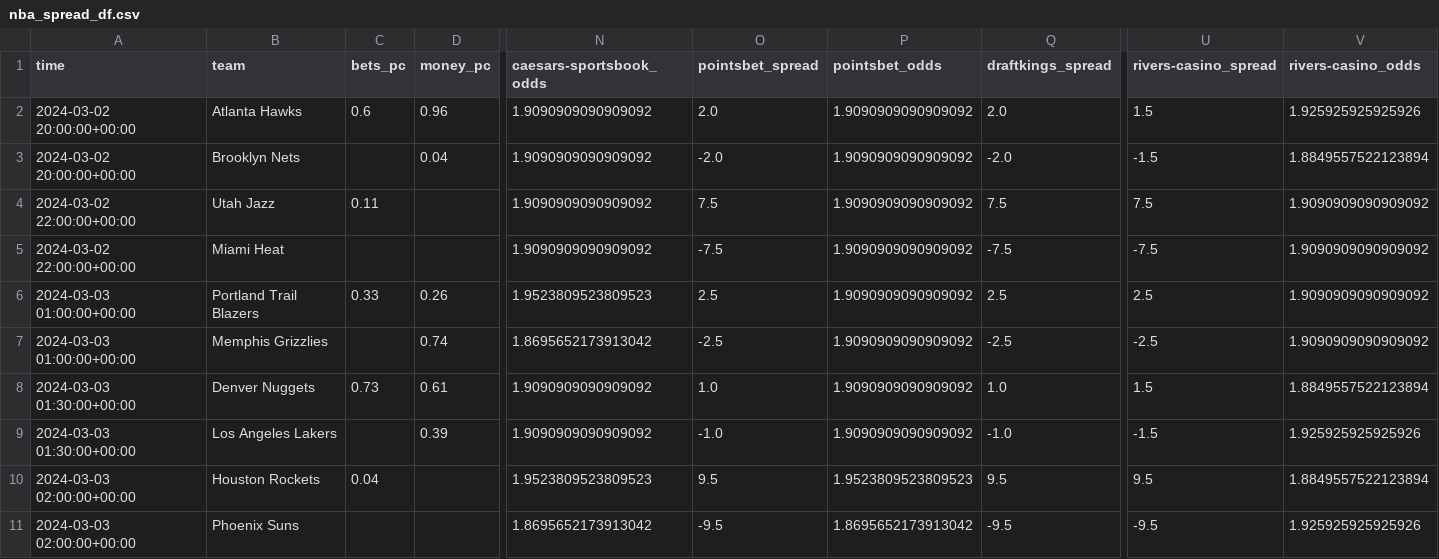
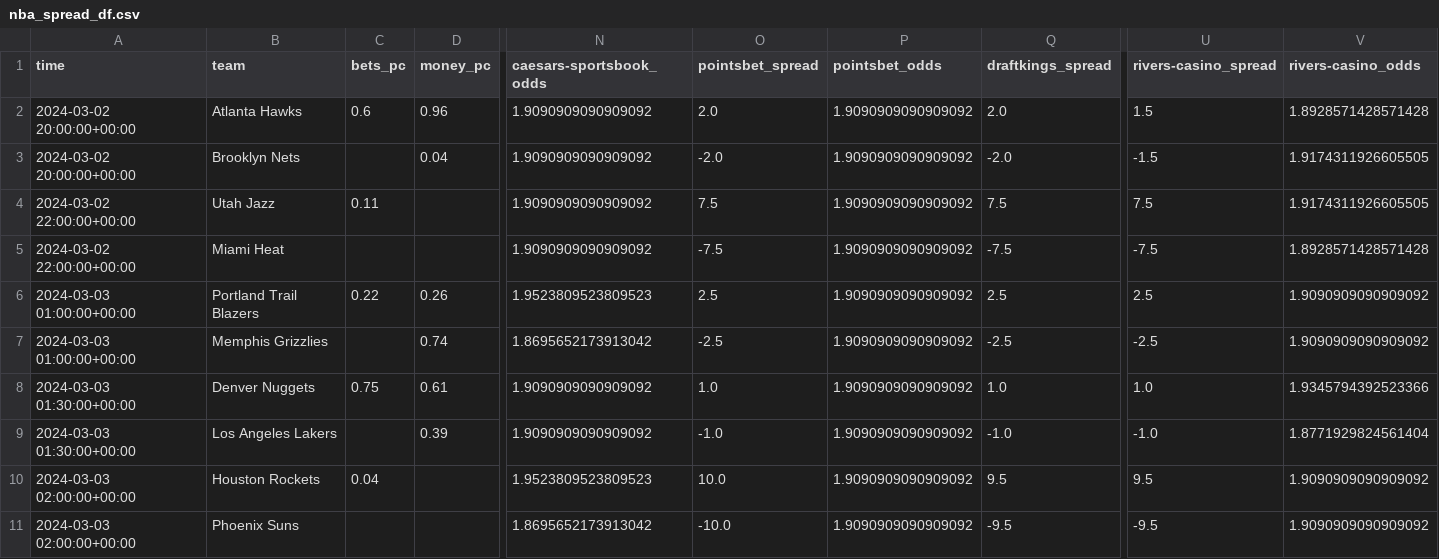
Before and after one commit to Donalcon/reverse_line_movement, a CSV file: nba_spread_df.csv, drawn as a sheet; only a part is shown, gaps mark what is left out; the diff names each change by its address in the sheet, - before the commit and + after, or states it on an @@ line.

```diff
--- a/nba_spread_df.csv
+++ b/nba_spread_df.csv
-V2 (rivers-casino_odds): 1.925925925925926
+V2 (rivers-casino_odds): 1.8928571428571428
-V3 (rivers-casino_odds): 1.8849557522123894
+V3 (rivers-casino_odds): 1.9174311926605505
-V4 (rivers-casino_odds): 1.9090909090909092
+V4 (rivers-casino_odds): 1.9174311926605505
-V5 (rivers-casino_odds): 1.9090909090909092
+V5 (rivers-casino_odds): 1.8928571428571428
-C6 (bets_pc): 0.33
+C6 (bets_pc): 0.22
-C8 (bets_pc): 0.73
+C8 (bets_pc): 0.75
-U8 (rivers-casino_spread): 1.5
+U8 (rivers-casino_spread): 1.0
-V8 (rivers-casino_odds): 1.8849557522123894
+V8 (rivers-casino_odds): 1.9345794392523366
-U9 (rivers-casino_spread): -1.5
+U9 (rivers-casino_spread): -1.0
-V9 (rivers-casino_odds): 1.925925925925926
+V9 (rivers-casino_odds): 1.8771929824561404
-O10 (pointsbet_spread): 9.5
+O10 (pointsbet_spread): 10.0
-P10 (pointsbet_odds): 1.9523809523809523
+P10 (pointsbet_odds): 1.9090909090909092
-V10 (rivers-casino_odds): 1.8849557522123894
+V10 (rivers-casino_odds): 1.9090909090909092
-O11 (pointsbet_spread): -9.5
+O11 (pointsbet_spread): -10.0
-P11 (pointsbet_odds): 1.8695652173913042
+P11 (pointsbet_odds): 1.9090909090909092
-V11 (rivers-casino_odds): 1.925925925925926
+V11 (rivers-casino_odds): 1.9090909090909092
```
Also changed, not shown: nba_total_df.csv.
